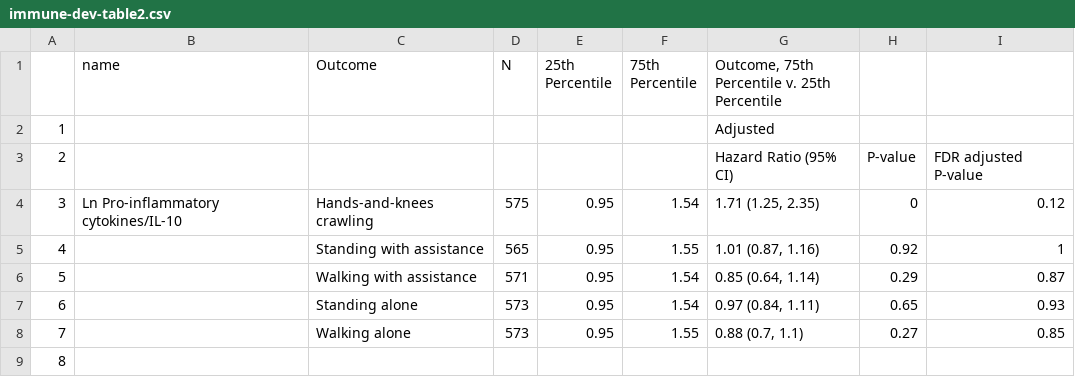
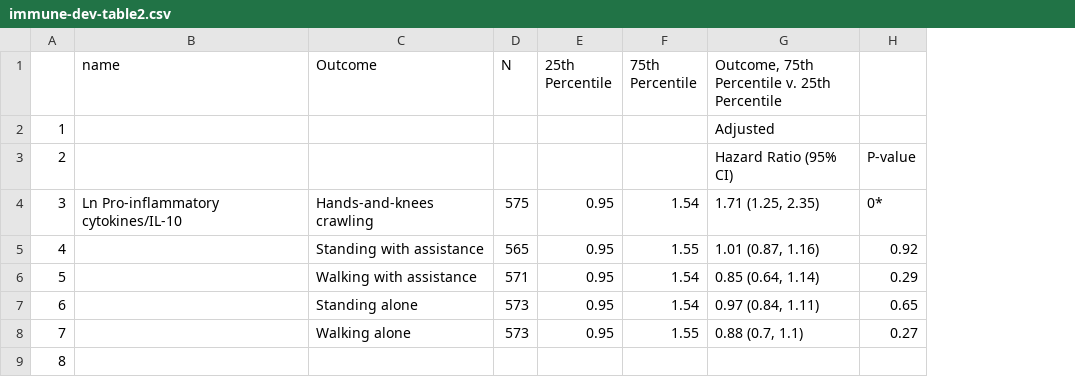
Before and after one commit to washb-eed-substudies/immune-dev, a CSV file: tables/main/immune-dev-table2.csv, drawn as a sheet; only a part is shown; the diff names each change by its address in the sheet, - before the commit and + after, or states it on an @@ line.

```diff
--- a/tables/main/immune-dev-table2.csv
+++ b/tables/main/immune-dev-table2.csv
-column I, rows 3-8: FDR adjusted P-value | 0.12 | 1 | 0.87 | 0.93 | 0.85
-H4: 0
+H4: 0*
```
Also changed, not shown: tables/main/immune-dev-table1.csv, tables/main/immune-dev-table3.csv, 7 other files.
